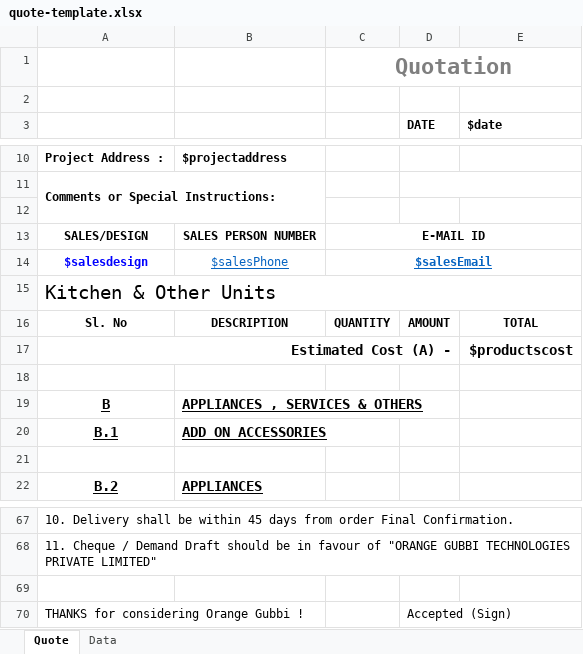
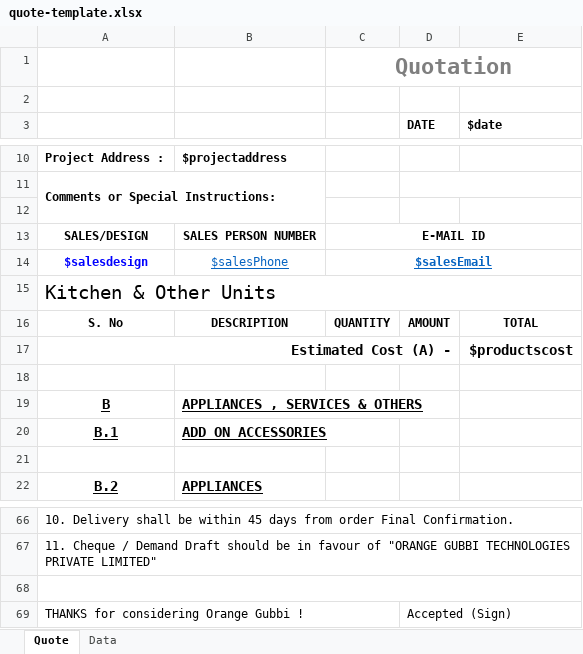
Before and after one commit to ManjunathL/GameApi, an Excel workbook: ogserver/src/data/templates/quote-template.xlsx, sheet Quote, drawn as a sheet; only a part is shown, gaps mark what is left out; values as stored, in another font and other column widths than the file's, no borders; charts and pictures not drawn; removed rows and columns are numbered as before the commit, all else as after; the diff covers the shown part only; the diff names each change by its address in the sheet, - before the commit and + after, or states it on an @@ line.

Commit message:
-new quote template

```diff
--- a/ogserver/src/data/templates/quote-template.xlsx (sheet Quote)
+++ b/ogserver/src/data/templates/quote-template.xlsx (sheet Quote)
-A16: Sl. No
+A16: S. No
+A68:E68 merged
-A70:B70 merged
+A69:C69 merged
```
Also changed, not shown: 1 removed row, 5 edited cells, cell formats and merged cells elsewhere in this sheet, charts or pictures.
